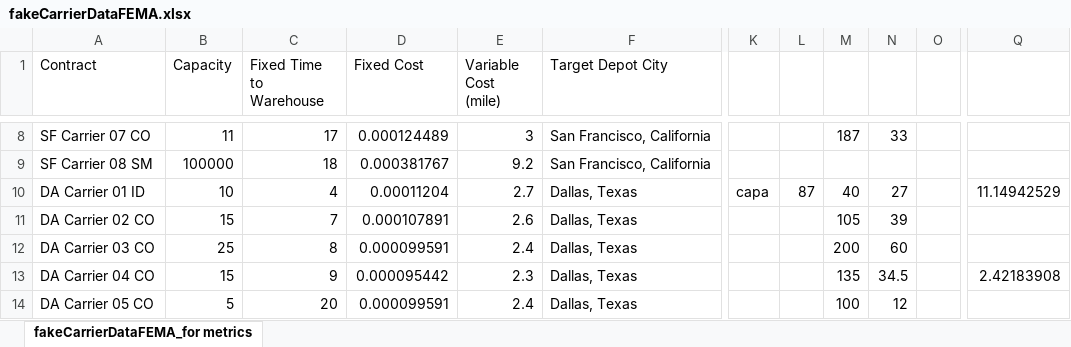
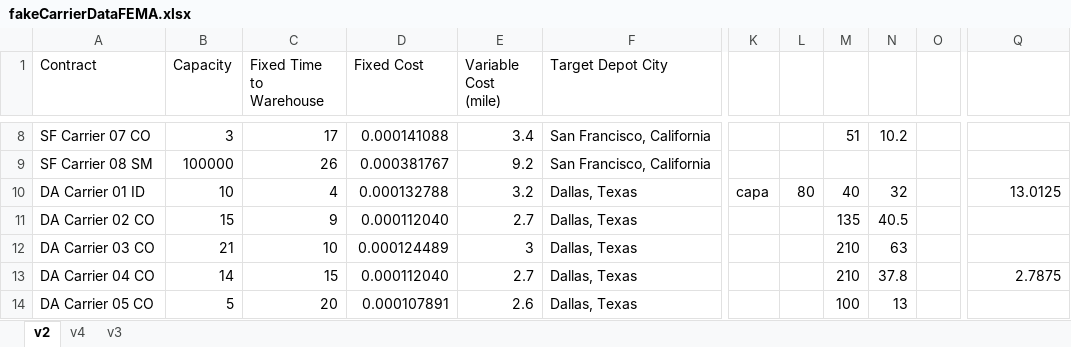
Before and after one commit to JamesMcGaa/strategic-response-analysis-mitctl-fema, an Excel workbook: inputData/inputData03_US/fakeCarrierDataFEMA.xlsx, sheet v2, drawn as a sheet; only a part is shown, gaps mark what is left out; values as stored, in another font and other column widths than the file's, no borders; the diff covers the shown part only; the diff names each change by its address in the sheet, - before the commit and + after, or states it on an @@ line.

Commit message:
Added more recent disaster csv and more new carrier file with column indicating which tiers to use in the util calc

```diff
--- a/inputData/inputData03_US/fakeCarrierDataFEMA.xlsx (sheet v2)
+++ b/inputData/inputData03_US/fakeCarrierDataFEMA.xlsx (sheet v2)
-sheet tab: fakeCarrierDataFEMA_for metrics
+sheet tab: v2
+sheet tab: v4
+sheet tab: v3
-B8 (Capacity): 11
+B8 (Capacity): 3
-D8 (Fixed Cost): 0.000124489
+D8 (Fixed Cost): 0.000141088
-E8 (Variable Cost (mile)): 3
+E8 (Variable Cost (mile)): 3.4
-M8: 187
+M8: 51
-N8: 33
+N8: 10.2
-C9 (Fixed Time to Warehouse): 18
+C9 (Fixed Time to Warehouse): 26
-D10 (Fixed Cost): 0.00011204
+D10 (Fixed Cost): 0.000132788
-E10 (Variable Cost (mile)): 2.7
+E10 (Variable Cost (mile)): 3.2
-L10: 87
+L10: 80
-N10: 27
+N10: 32
-Q10: 11.14942529
+Q10: 13.0125
-C11 (Fixed Time to Warehouse): 7
+C11 (Fixed Time to Warehouse): 9
-D11 (Fixed Cost): 0.000107891
+D11 (Fixed Cost): 0.000112040
-E11 (Variable Cost (mile)): 2.6
+E11 (Variable Cost (mile)): 2.7
-M11: 105
+M11: 135
-N11: 39
+N11: 40.5
-B12 (Capacity): 25
+B12 (Capacity): 21
-C12 (Fixed Time to Warehouse): 8
+C12 (Fixed Time to Warehouse): 10
-D12 (Fixed Cost): 0.000099591
+D12 (Fixed Cost): 0.000124489
-E12 (Variable Cost (mile)): 2.4
+E12 (Variable Cost (mile)): 3
-M12: 200
+M12: 210
-N12: 60
+N12: 63
-B13 (Capacity): 15
+B13 (Capacity): 14
-C13 (Fixed Time to Warehouse): 9
+C13 (Fixed Time to Warehouse): 15
-D13 (Fixed Cost): 0.000095442
+D13 (Fixed Cost): 0.000112040
-E13 (Variable Cost (mile)): 2.3
+E13 (Variable Cost (mile)): 2.7
-M13: 135
+M13: 210
-N13: 34.5
+N13: 37.8
-Q13: 2.42183908
+Q13: 2.7875
-D14 (Fixed Cost): 0.000099591
+D14 (Fixed Cost): 0.000107891
-E14 (Variable Cost (mile)): 2.4
+E14 (Variable Cost (mile)): 2.6
-N14: 12
+N14: 13
```
Also changed, not shown: 148 edited cells elsewhere in this sheet, inputData/inputData03_US/fakeCarrierDataFEMAreduced.xlsx, 10 other files.
